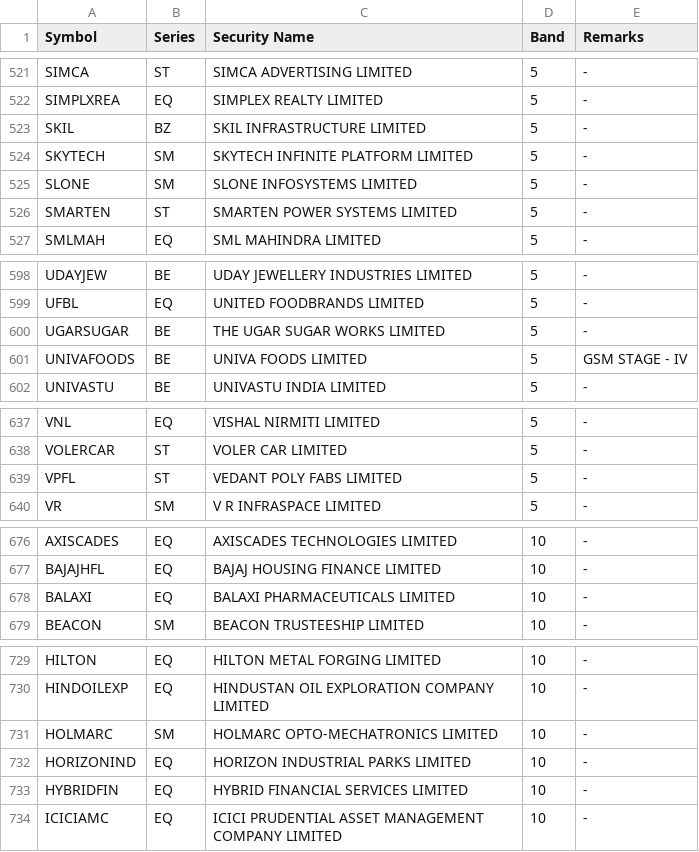
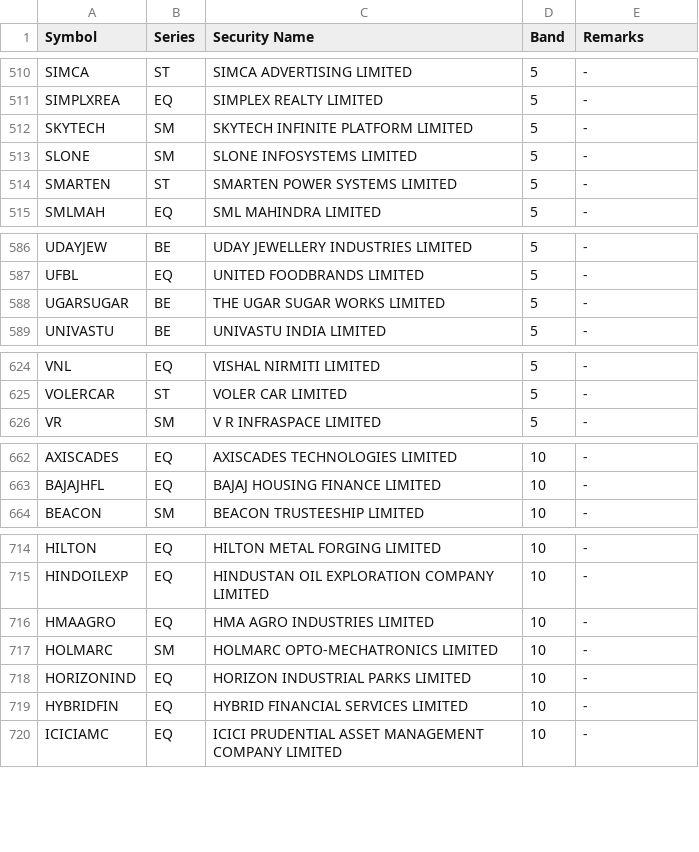
Before and after one commit to SiddhantAnand/stocks-paper-trader, a CSV file: data/sec_list.csv, drawn as a sheet; only a part is shown, gaps mark what is left out; the diff covers the shown part only.

```diff
--- a/data/sec_list.csv
+++ b/data/sec_list.csv
@@ -522,3 +511,2 @@ SIMCA,ST,SIMCA ADVERTISING LIMITED,5,"-"
 SIMPLXREA,EQ,SIMPLEX REALTY LIMITED,5,"-"
-SKIL,BZ,SKIL INFRASTRUCTURE LIMITED,5,"-"
 SKYTECH,SM,SKYTECH INFINITE PLATFORM LIMITED,5,"-"
@@ -600,3 +588,2 @@ UFBL,EQ,UNITED FOODBRANDS LIMITED,5,"-"
 UGARSUGAR,BE,THE UGAR SUGAR WORKS LIMITED,5,"-"
-UNIVAFOODS,BE,UNIVA FOODS LIMITED,5,"GSM STAGE - IV"
 UNIVASTU,BE,UNIVASTU INDIA LIMITED,5,"-"
@@ -638,3 +625,2 @@ VNL,EQ,VISHAL NIRMITI LIMITED,5,"-"
 VOLERCAR,ST,VOLER CAR LIMITED,5,"-"
-VPFL,ST,VEDANT POLY FABS LIMITED,5,"-"
 VR,SM,V R INFRASPACE LIMITED,5,"-"
@@ -677,3 +663,2 @@ AXISCADES,EQ,AXISCADES TECHNOLOGIES LIMITED,10,"-"
 BAJAJHFL,EQ,BAJAJ HOUSING FINANCE LIMITED,10,"-"
-BALAXI,EQ,BALAXI PHARMACEUTICALS LIMITED,10,"-"
 BEACON,SM,BEACON TRUSTEESHIP LIMITED,10,"-"
@@ -730,2 +715,3 @@ HILTON,EQ,HILTON METAL FORGING LIMITED,10,"-"
 HINDOILEXP,EQ,HINDUSTAN OIL EXPLORATION COMPANY LIMITED,10,"-"
+HMAAGRO,EQ,HMA AGRO INDUSTRIES LIMITED,10,"-"
 HOLMARC,SM,HOLMARC OPTO-MECHATRONICS LIMITED,10,"-"
```
Also changed, not shown: 8 added rows, 16 removed rows and 1 edited cell elsewhere in this file, data/paper/trades.csv, 2 other files.
